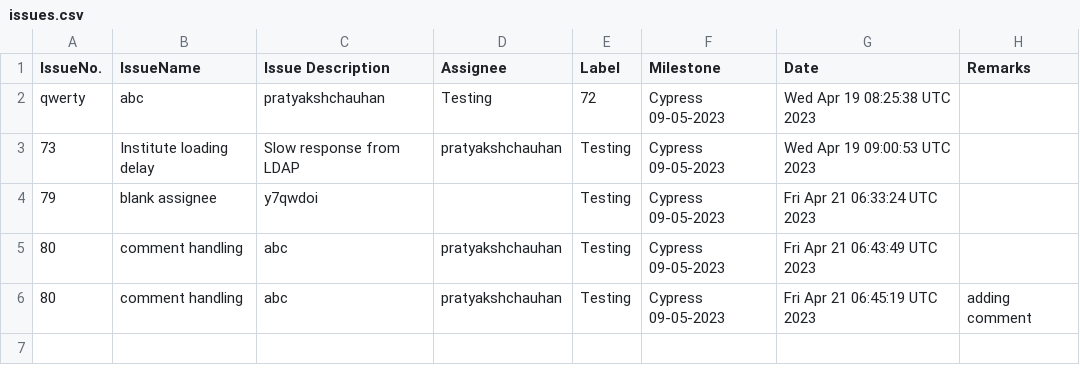
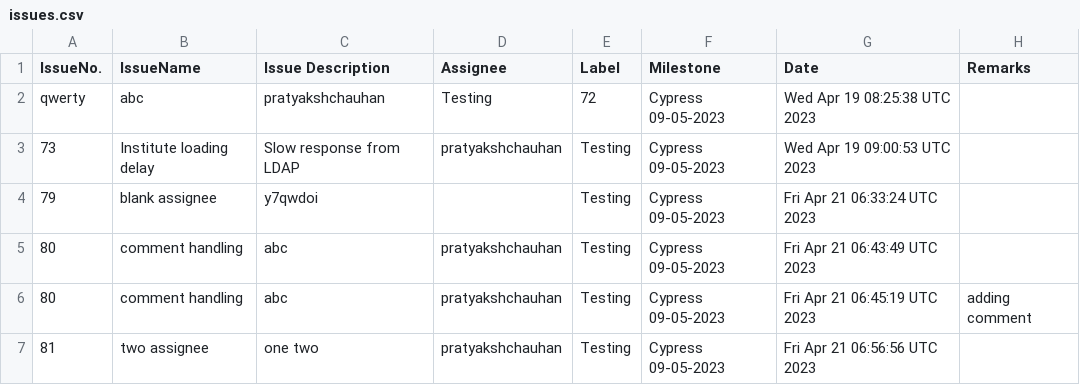
Before and after one commit to GithubLearningrepository/jenkins-test, a CSV file: issues.csv, drawn as a sheet; the diff names each change by its address in the sheet, - before the commit and + after, or states it on an @@ line.

Commit message:
Add file.csv

```diff
--- a/issues.csv
+++ b/issues.csv
+row 7: 81 | two assignee | one two | pratyakshchauhan | Testing | Cypress 09-05-2023 | Fri Apr 21 06:56:56 UTC 2023
```
